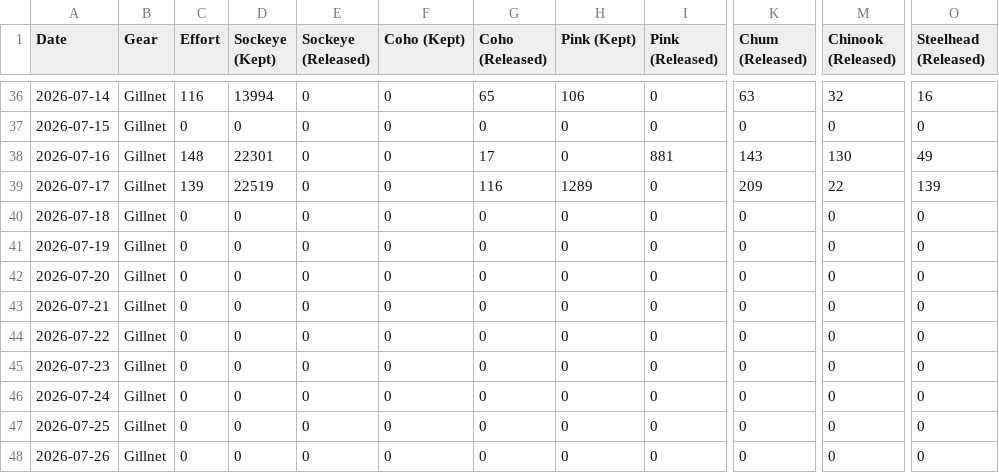
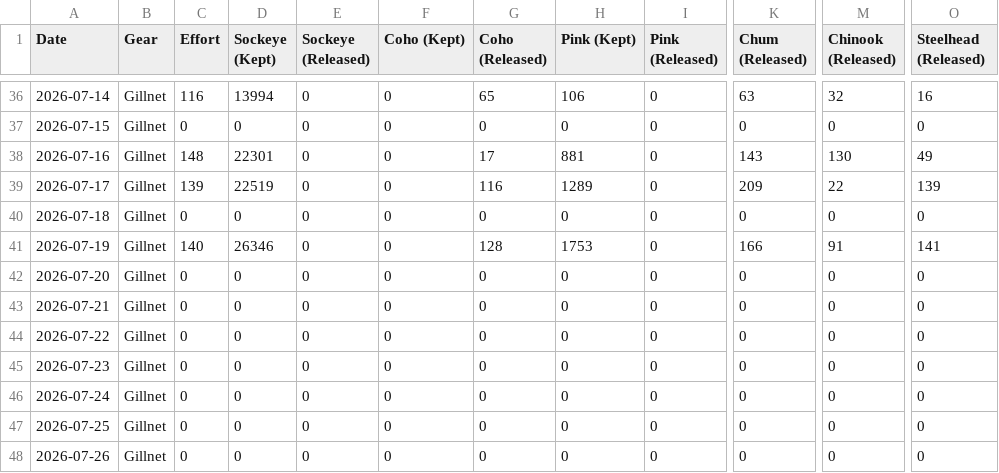
Before and after one commit to Coastland-Research/skeena-salmon-inseason-updates, a CSV file: data/current_year/commercial catch 2026-gillnet.csv, drawn as a sheet; only a part is shown, gaps mark what is left out; the diff names each change by its address in the sheet, - before the commit and + after, or states it on an @@ line.

Commit message:
andy catch update

```diff
--- a/data/current_year/commercial catch 2026-gillnet.csv
+++ b/data/current_year/commercial catch 2026-gillnet.csv
-H38 (Pink (Kept)): 0
+H38 (Pink (Kept)): 881
-I38 (Pink (Released)): 881
+I38 (Pink (Released)): 0
-C41 (Effort): 0
+C41 (Effort): 140
-D41 (Sockeye (Kept)): 0
+D41 (Sockeye (Kept)): 26346
-G41 (Coho (Released)): 0
+G41 (Coho (Released)): 128
-H41 (Pink (Kept)): 0
+H41 (Pink (Kept)): 1753
-K41 (Chum (Released)): 0
+K41 (Chum (Released)): 166
-M41 (Chinook (Released)): 0
+M41 (Chinook (Released)): 91
-O41 (Steelhead (Released)): 0
+O41 (Steelhead (Released)): 141
```
Also changed, not shown: data/current_year/Tyee model data 2026.csv, 48 other files.
